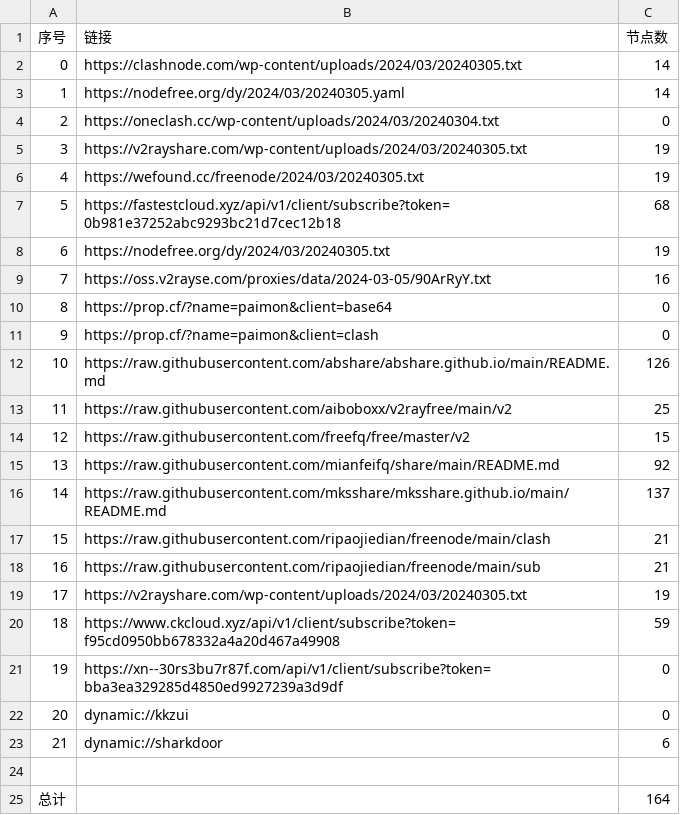
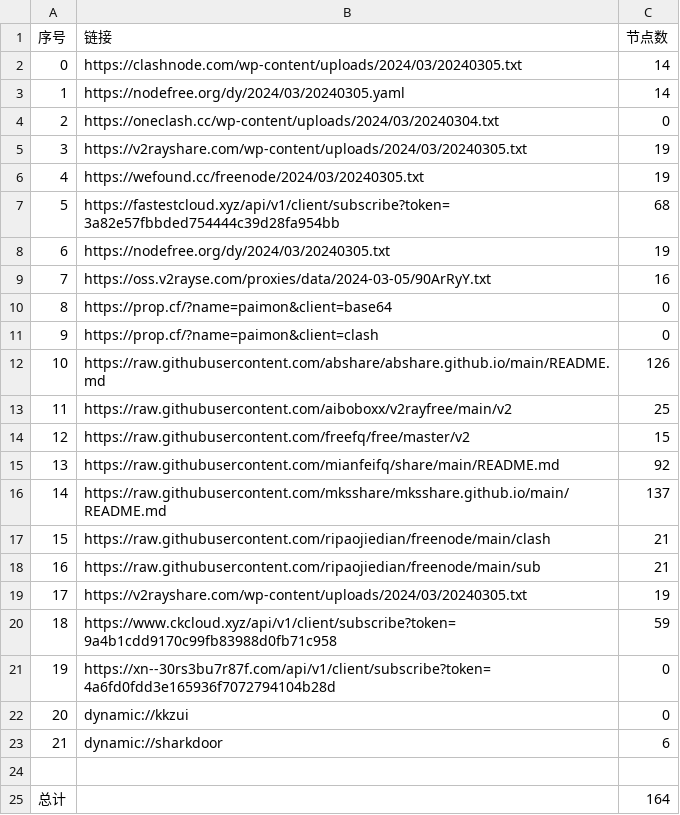
Before and after one commit to PrimarySchoolChief/NoMoreWalls, a CSV file: list_result.csv, drawn as a sheet.

```diff
--- a/list_result.csv
+++ b/list_result.csv
@@ -6,3 +6,3 @@
 4,https://wefound.cc/freenode/2024/03/20240305.txt,19
-5,https://fastestcloud.xyz/api/v1/client/subscribe?token=0b981e37252abc9293bc21d7cec12b18,68
+5,https://fastestcloud.xyz/api/v1/client/subscribe?token=3a82e57fbbded754444c39d28fa954bb,68
 6,https://nodefree.org/dy/2024/03/20240305.txt,19
@@ -19,4 +19,4 @@
 17,https://v2rayshare.com/wp-content/uploads/2024/03/20240305.txt,19
-18,https://www.ckcloud.xyz/api/v1/client/subscribe?token=f95cd0950bb678332a4a20d467a49908,59
-19,https://xn--30rs3bu7r87f.com/api/v1/client/subscribe?token=bba3ea329285d4850ed9927239a3d9df,0
+18,https://www.ckcloud.xyz/api/v1/client/subscribe?token=9a4b1cdd9170c99fb83988d0fb71c958,59
+19,https://xn--30rs3bu7r87f.com/api/v1/client/subscribe?token=4a6fd0fdd3e165936f7072794104b28d,0
 20,dynamic://kkzui,0
```
Also changed, not shown: 9 other files.
